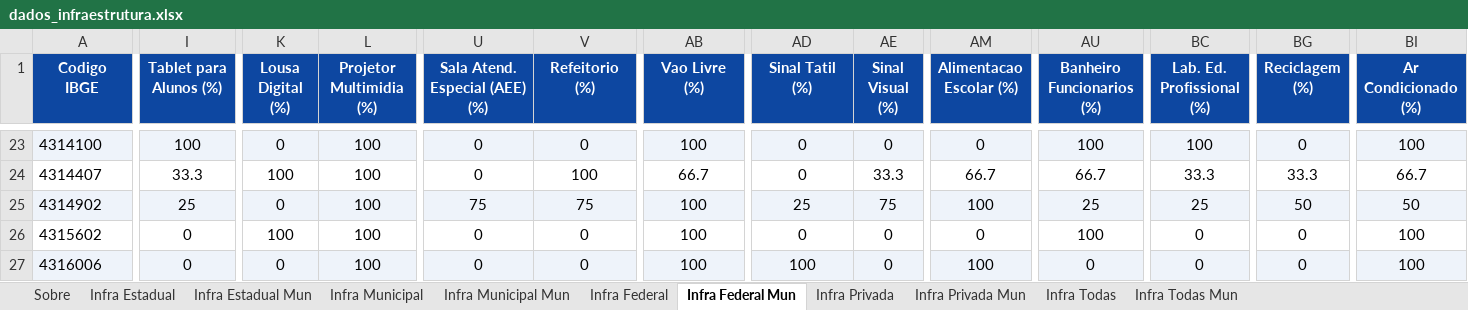
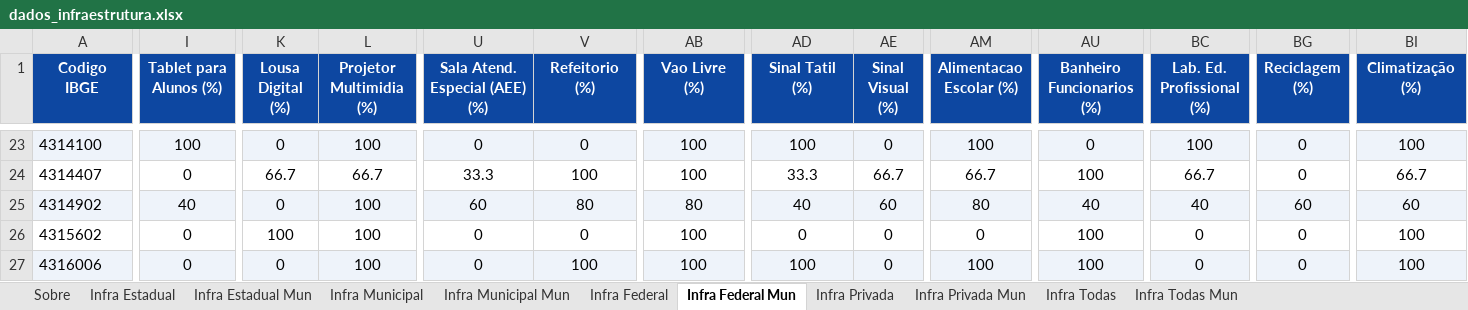
Before and after one commit to CEBE-RS/indicadores-educacionais, an Excel workbook: dados/downloads/dados_infraestrutura.xlsx, sheet Infra Federal Mun, drawn as a sheet; only a part is shown, gaps mark what is left out; values as stored, in another font and other column widths than the file's, no borders; the diff covers the shown part only; the diff names each change by its address in the sheet, - before the commit and + after, or states it on an @@ line.

```diff
--- a/dados/downloads/dados_infraestrutura.xlsx (sheet Infra Federal Mun)
+++ b/dados/downloads/dados_infraestrutura.xlsx (sheet Infra Federal Mun)
-BI1: Ar Condicionado (%)
+BI1: Climatização (%)
-AD23 (Sinal Tatil (%)): 0
+AD23 (Sinal Tatil (%)): 100
-AM23 (Alimentacao Escolar (%)): 0
+AM23 (Alimentacao Escolar (%)): 100
-AU23 (Banheiro Funcionarios (%)): 100
+AU23 (Banheiro Funcionarios (%)): 0
-I24 (Tablet para Alunos (%)): 33.3
+I24 (Tablet para Alunos (%)): 0
-K24 (Lousa Digital (%)): 100
+K24 (Lousa Digital (%)): 66.7
-L24 (Projetor Multimidia (%)): 100
+L24 (Projetor Multimidia (%)): 66.7
-U24 (Sala Atend. Especial (AEE) (%)): 0
+U24 (Sala Atend. Especial (AEE) (%)): 33.3
-AB24 (Vao Livre (%)): 66.7
+AB24 (Vao Livre (%)): 100
-AD24 (Sinal Tatil (%)): 0
+AD24 (Sinal Tatil (%)): 33.3
-AE24 (Sinal Visual (%)): 33.3
+AE24 (Sinal Visual (%)): 66.7
-AU24 (Banheiro Funcionarios (%)): 66.7
+AU24 (Banheiro Funcionarios (%)): 100
-BC24 (Lab. Ed. Profissional (%)): 33.3
+BC24 (Lab. Ed. Profissional (%)): 66.7
-BG24 (Reciclagem (%)): 33.3
+BG24 (Reciclagem (%)): 0
-I25 (Tablet para Alunos (%)): 25
+I25 (Tablet para Alunos (%)): 40
-U25 (Sala Atend. Especial (AEE) (%)): 75
+U25 (Sala Atend. Especial (AEE) (%)): 60
-V25 (Refeitorio (%)): 75
+V25 (Refeitorio (%)): 80
-AB25 (Vao Livre (%)): 100
+AB25 (Vao Livre (%)): 80
-AD25 (Sinal Tatil (%)): 25
+AD25 (Sinal Tatil (%)): 40
-AE25 (Sinal Visual (%)): 75
+AE25 (Sinal Visual (%)): 60
-AM25 (Alimentacao Escolar (%)): 100
+AM25 (Alimentacao Escolar (%)): 80
-AU25 (Banheiro Funcionarios (%)): 25
+AU25 (Banheiro Funcionarios (%)): 40
-BC25 (Lab. Ed. Profissional (%)): 25
+BC25 (Lab. Ed. Profissional (%)): 40
-BG25 (Reciclagem (%)): 50
+BG25 (Reciclagem (%)): 60
-BI25 (Climatização (%)): 50
+BI25 (Climatização (%)): 60
-V27 (Refeitorio (%)): 0
+V27 (Refeitorio (%)): 100
-AU27 (Banheiro Funcionarios (%)): 0
+AU27 (Banheiro Funcionarios (%)): 100
```
Also changed, not shown: 151 edited cells elsewhere in this sheet, sheet Infra Todas Mun, sheet Infra Municipal Mun, sheet Infra Estadual Mun, sheet Infra Privada Mun, sheet Infra Federal, sheet Infra Municipal, 4 more sheets, dados/downloads/dados_acesso_matriculas.xlsx, dados/downloads/dados_docencia.xlsx, 5 other files.
